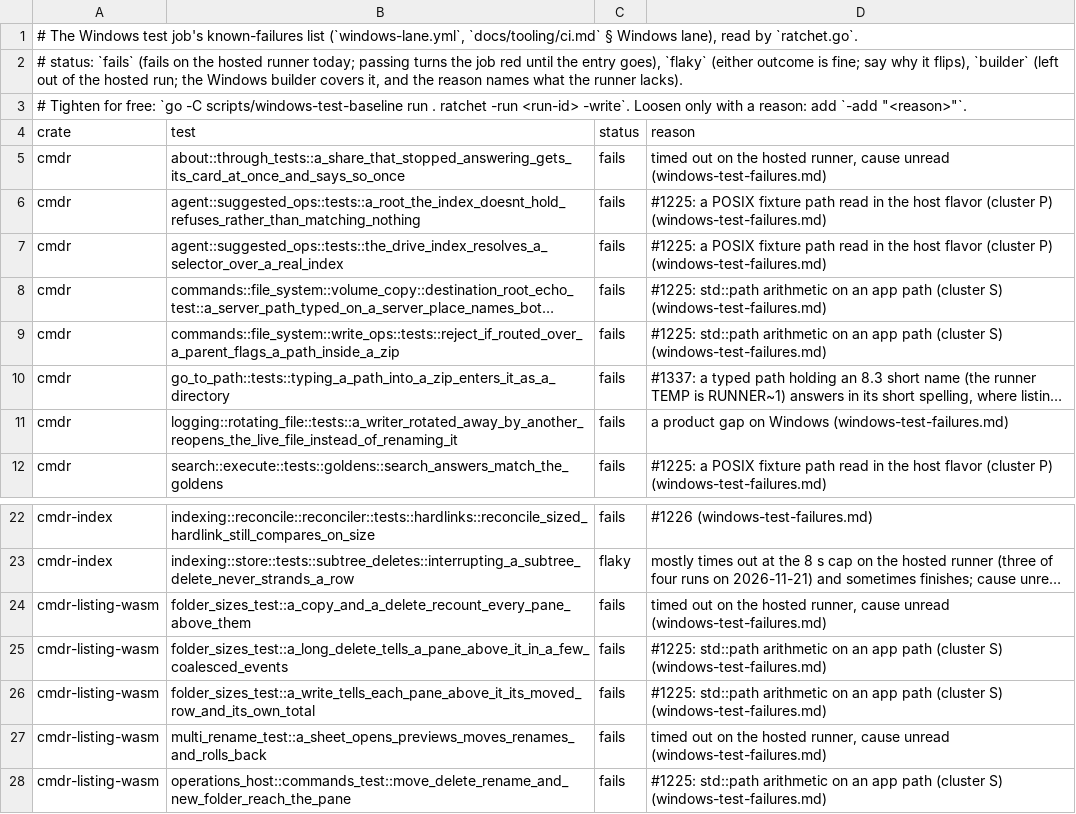
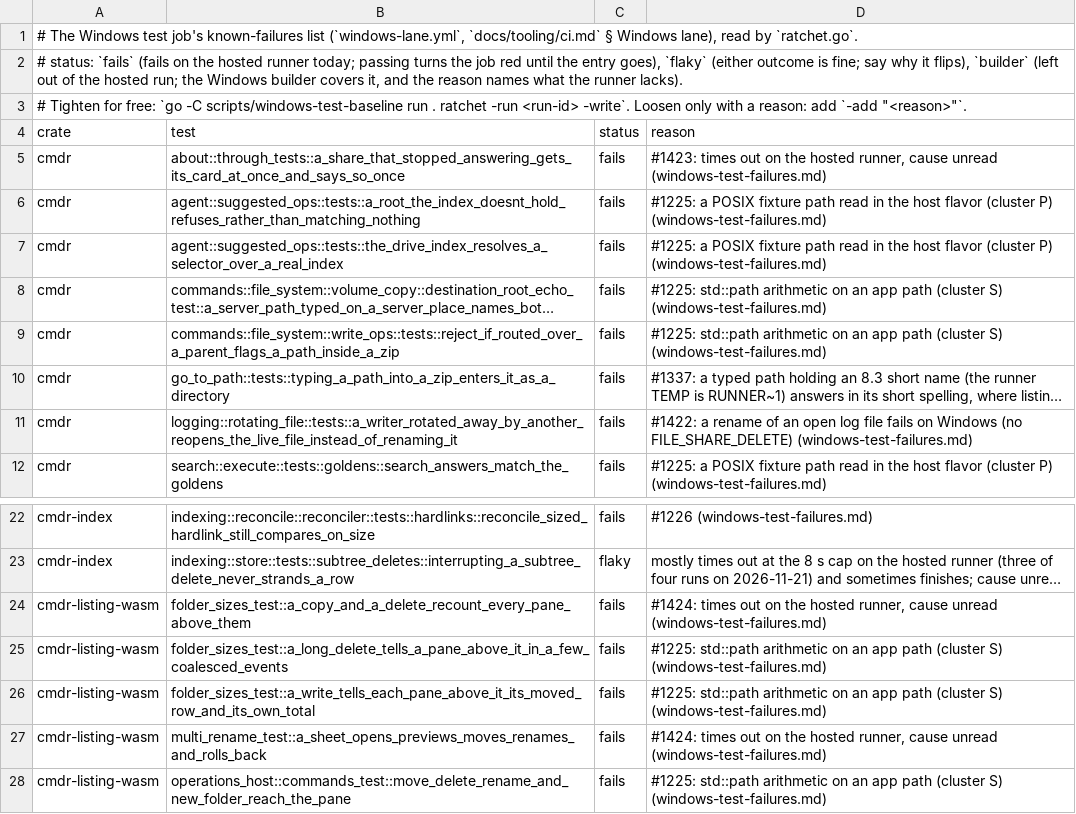
Before and after one commit to getcmdr/cmdr, a TSV file: scripts/windows-test-baseline/ci-known-failures.tsv, drawn as a sheet; only a part is shown, gaps mark what is left out; long unchanged cells end in …; the diff names each change by its address in the sheet, - before the commit and + after, or states it on an @@ line.

Commit message:
fix(local): a file is never a mount point on Windows Server 2025 either, and four known Windows failures name their issues (refs #942)
- `mounts::is_mount_point` stat'ed a file with the mount call's trailing `\\`, which fails for a file, so the file check never fired and a file still read as "can't say" on Server 2025; the engine's boundary guards read that as a mount. It stats the bare path now.
- Known-failures reasons now name their issues: the log rotation over an open file (#1422), the About card on a dead share (#1423), and the two listing-wasm timeouts (#1424).

```diff
--- a/scripts/windows-test-baseline/ci-known-failures.tsv
+++ b/scripts/windows-test-baseline/ci-known-failures.tsv
-D5 (reason): timed out on…
+D5 (reason): #1423: times out on…
-D11 (reason): a product gap on Windows (windows-test-failures.md)
+D11 (reason): #1422: a rename of an open log file fails on Windows (no FILE_SHARE_DELETE) (windows-test-failures.md)
-D24 (reason): timed out on…
+D24 (reason): #1424: times out on…
-D27 (reason): timed out on…
+D27 (reason): #1424: times out on…
```
Also changed, not shown: 1 other file.
